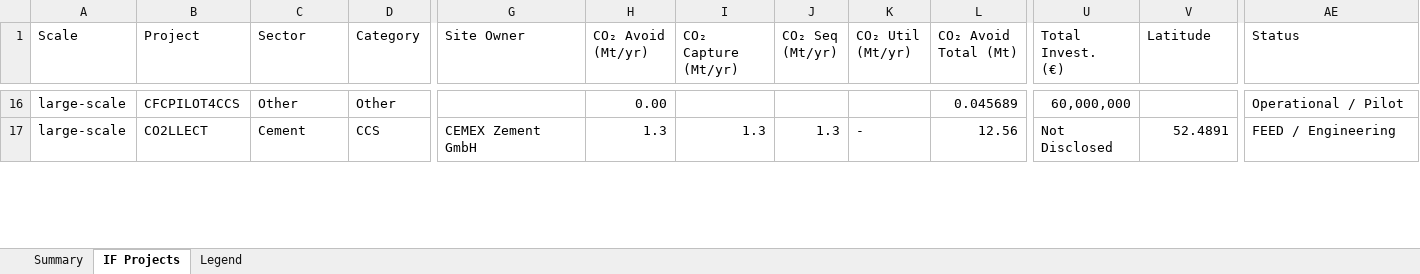
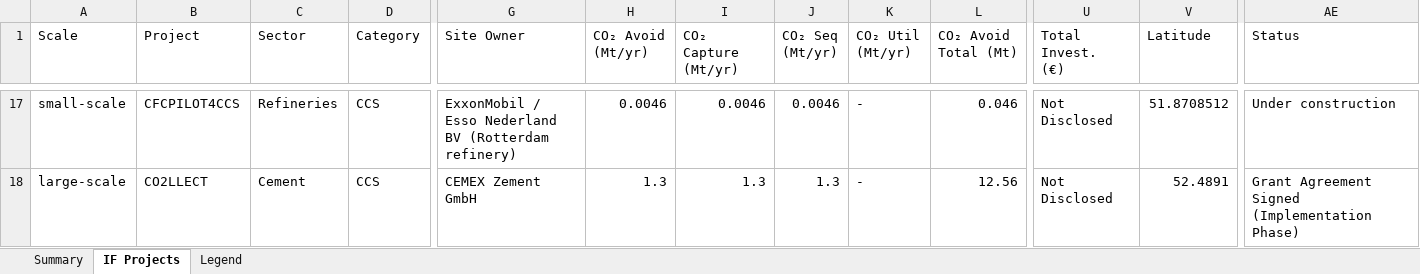
Before and after one commit to salmanZEP/if-map, an Excel workbook: excel_data/Innovation_Fund_Projects_data - 290326.xlsx, sheet IF Projects, drawn as a sheet; only a part is shown, gaps mark what is left out; values as stored, in another font and other column widths than the file's, no cell formats; addresses are those after the commit; the diff covers the shown part only; the diff names each change by its address in the sheet, - before the commit and + after, or states it on an @@ line.

Commit message:
modified:   excel_data/Innovation_Fund_Projects_data - 290326.xlsx 	modified:   public/data/meta.json 	modified:   public/data/projects.json

```diff
--- a/excel_data/Innovation_Fund_Projects_data - 290326.xlsx (sheet IF Projects)
+++ b/excel_data/Innovation_Fund_Projects_data - 290326.xlsx (sheet IF Projects)
-A17 (Scale): large-scale
+A17 (Scale): small-scale
-C17 (Sector): Other
+C17 (Sector): Refineries
-D17 (Category): Other
+D17 (Category): CCS
-G17 (Site Owner): (empty)
+G17 (Site Owner): ExxonMobil / Esso Nederland BV (Rotterdam refinery)
-H17 (CO₂ Avoid (Mt/yr)): 0.00
+H17 (CO₂ Avoid (Mt/yr)): 0.0046
-I17 (CO₂ Capture (Mt/yr)): (empty)
+I17 (CO₂ Capture (Mt/yr)): 0.0046
-J17 (CO₂ Seq (Mt/yr)): (empty)
+J17 (CO₂ Seq (Mt/yr)): 0.0046
-K17 (CO₂ Util (Mt/yr)): (empty)
+K17 (CO₂ Util (Mt/yr)): -
-L17 (CO₂ Avoid Total (Mt)): 0.045689
+L17 (CO₂ Avoid Total (Mt)): 0.046
-U17 (Total Invest. (€)): 60,000,000
+U17 (Total Invest. (€)): Not Disclosed
-V17 (Latitude): (empty)
+V17 (Latitude): 51.8708512
-AE17 (Status): Operational / Pilot
+AE17 (Status): Under construction
-AE18 (Status): FEED / Engineering
+AE18 (Status): Grant Agreement Signed (Implementation Phase)
```
Also changed, not shown: 1 added row, 3 removed rows, 1 moved row and 345 edited cells elsewhere in this sheet, cell formats, 2 other files.
